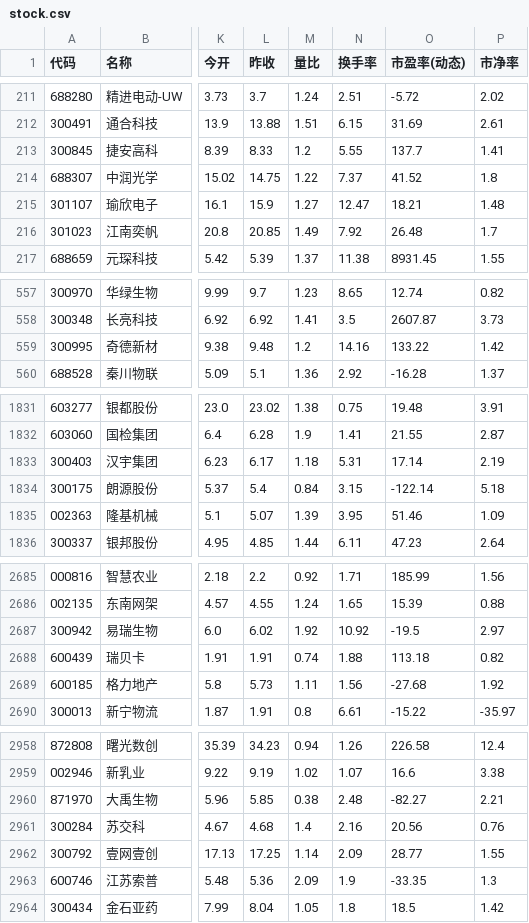
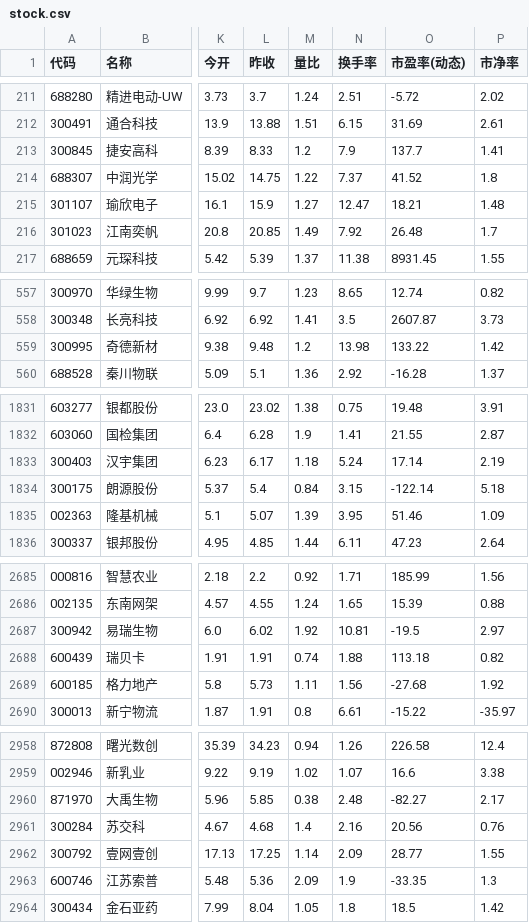
Before and after one commit to YoungYuan1971/my_projects, a CSV file: stock.csv, drawn as a sheet; only a part is shown, gaps mark what is left out; the diff covers the shown part only; the diff names each change by its address in the sheet, - before the commit and + after, or states it on an @@ line.

```diff
--- a/stock.csv
+++ b/stock.csv
-N213 (换手率): 5.55
+N213 (换手率): 7.9
-N559 (换手率): 14.16
+N559 (换手率): 13.98
-N1833 (换手率): 5.31
+N1833 (换手率): 5.24
-N2687 (换手率): 10.92
+N2687 (换手率): 10.81
-P2960 (市净率): 2.21
+P2960 (市净率): 2.17
```
Also changed, not shown: 17 edited cells elsewhere in this file.
